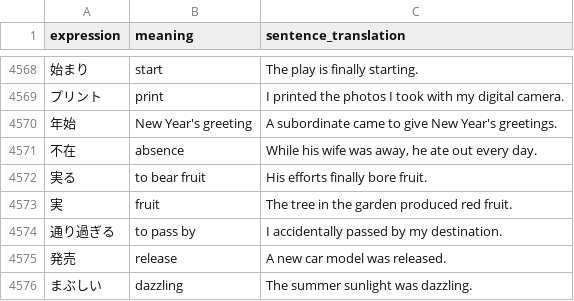
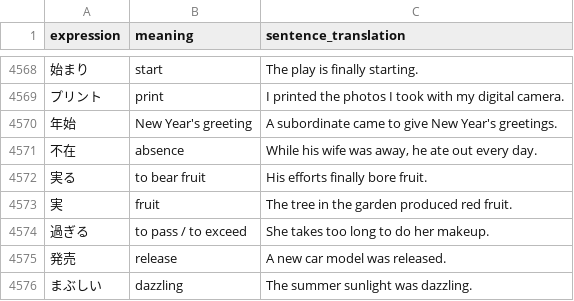
Before and after one commit to Berodin/Anki-Japanese-CoreDeck-Generator, a CSV file: data/translations_en.csv, drawn as a sheet; only a part is shown, gaps mark what is left out.

```diff
--- a/data/translations_en.csv
+++ b/data/translations_en.csv
@@ -4573,3 +4573,3 @@ expression,meaning,sentence_translation
 実,fruit,"The tree in the garden produced red fruit."
-通り過ぎる,to pass by,"I accidentally passed by my destination."
+過ぎる,to pass / to exceed,"She takes too long to do her makeup."
 発売,release,"A new car model was released."
```
Also changed, not shown: data/translations_de.csv, data/vocab_jp.csv, 1 other file.
